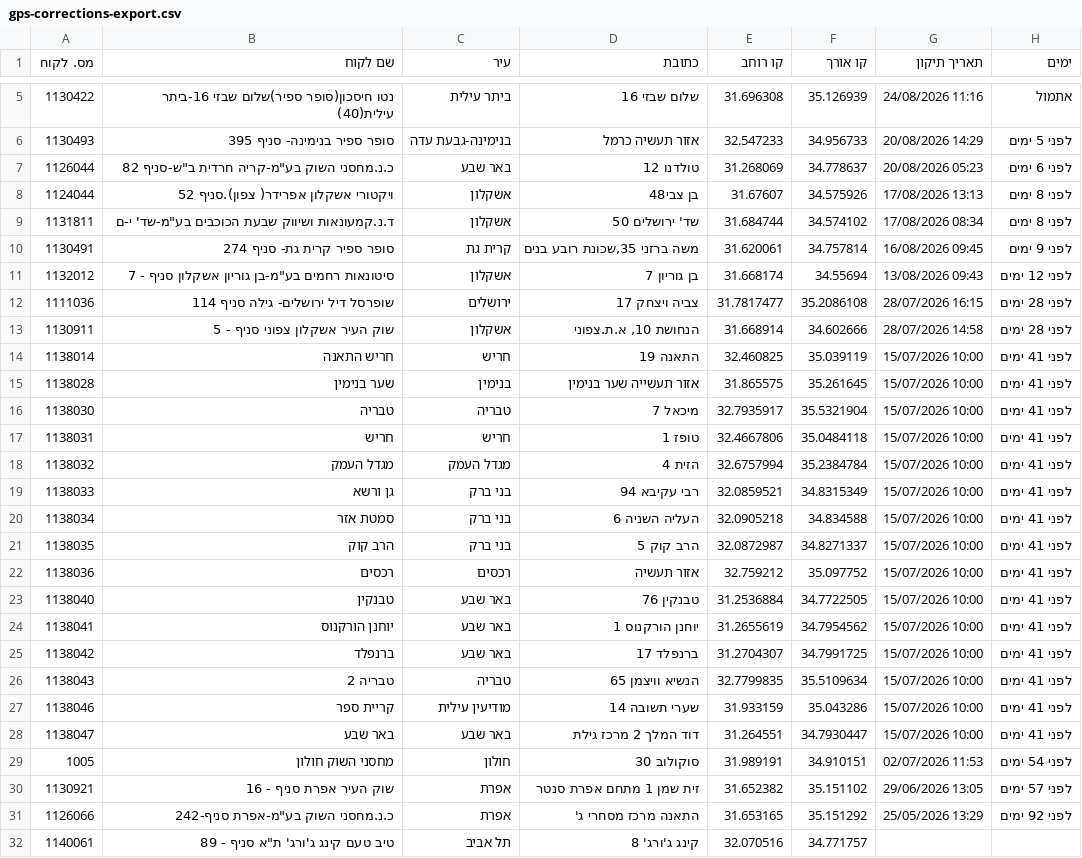
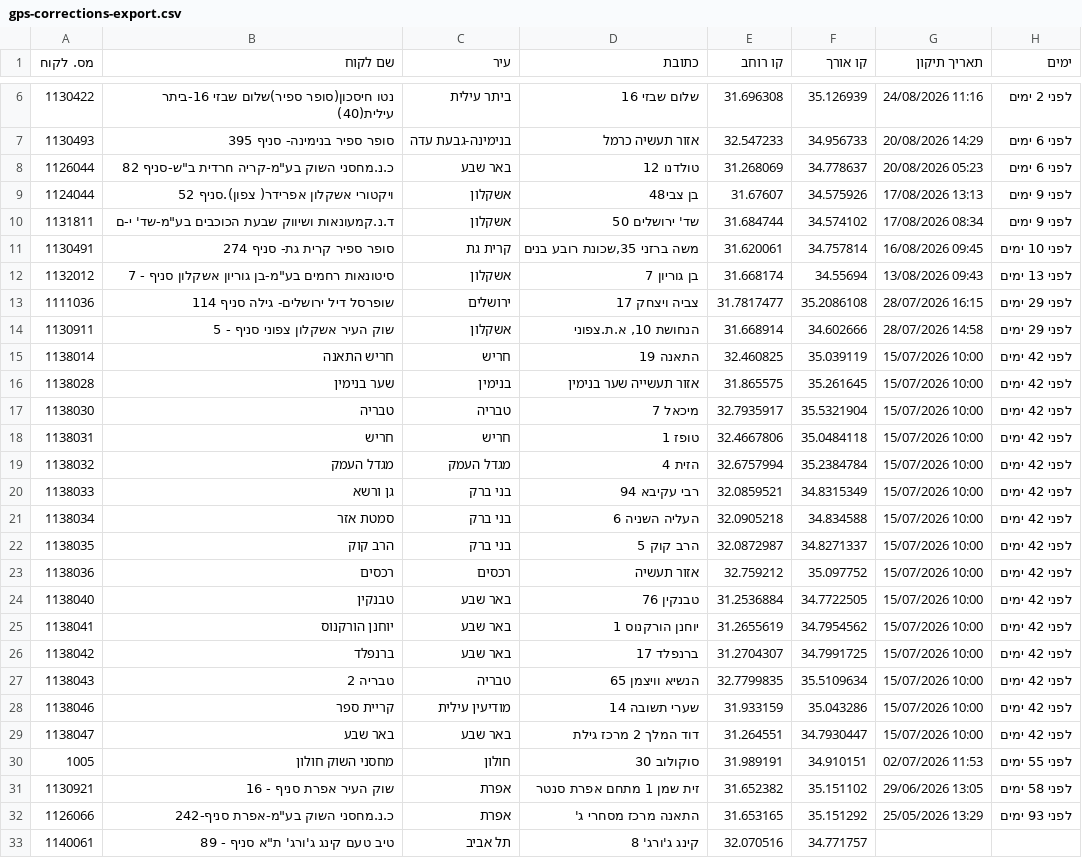
Before and after one commit to sverdlikdan-code/COLUMBUS, a CSV file: docs/gps-corrections-export.csv, drawn as a sheet; only a part is shown, gaps mark what is left out; addresses are those after the commit; the diff covers the shown part only; the diff names each change by its address in the sheet, - before the commit and + after, or states it on an @@ line.

```diff
--- a/docs/gps-corrections-export.csv
+++ b/docs/gps-corrections-export.csv
-H6 (ימים): אתמול
+H6 (ימים): לפני 2 ימים
-H7 (ימים): לפני 5 ימים
+H7 (ימים): לפני 6 ימים
-H9:H10 (ימים): לפני 8 ימים
+H9:H10 (ימים): לפני 9 ימים
-H11 (ימים): לפני 9 ימים
+H11 (ימים): לפני 10 ימים
-H12 (ימים): לפני 12 ימים
+H12 (ימים): לפני 13 ימים
-H13:H14 (ימים): לפני 28 ימים
+H13:H14 (ימים): לפני 29 ימים
-H15:H29 (ימים): לפני 41 ימים
+H15:H29 (ימים): לפני 42 ימים
-H30 (ימים): לפני 54 ימים
+H30 (ימים): לפני 55 ימים
-H31 (ימים): לפני 57 ימים
+H31 (ימים): לפני 58 ימים
-H32 (ימים): לפני 92 ימים
+H32 (ימים): לפני 93 ימים
```
Also changed, not shown: 1 added row and 3 edited cells elsewhere in this file, 1 other file.
